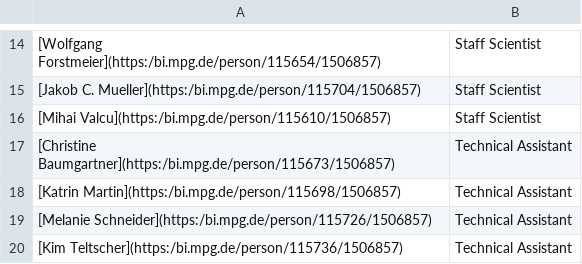
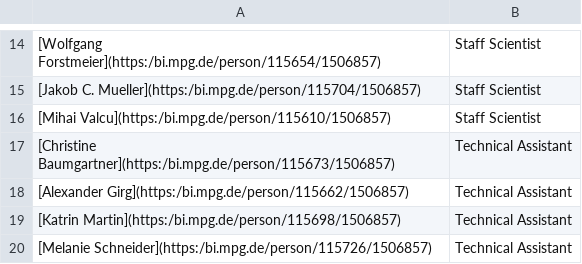
Before and after one commit to mpio-be/ornithology.bi.mpg.de, a CSV file: CONTENT/data/team.csv, drawn as a sheet; only a part is shown, gaps mark what is left out; the shorter side is filled out with more unchanged rows; the diff names each change by its address in the sheet, - before the commit and + after, or states it on an @@ line.

Commit message:
Update team.csv

```diff
--- a/CONTENT/data/team.csv
+++ b/CONTENT/data/team.csv
+row 18: [Alexander Girg](https:/bi.mpg.de/person/115662/1506857) | Technical Assistant
```
